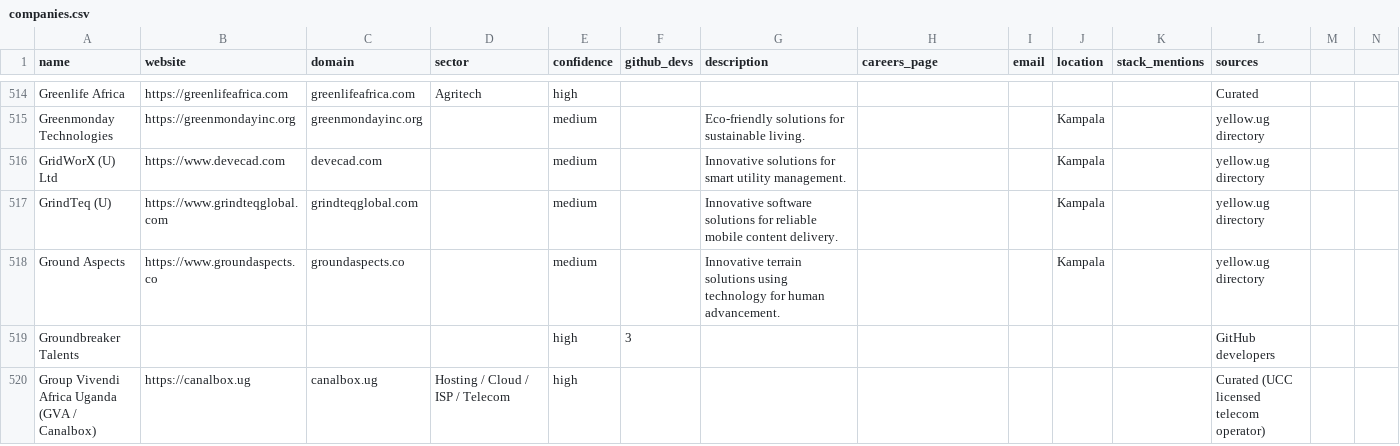
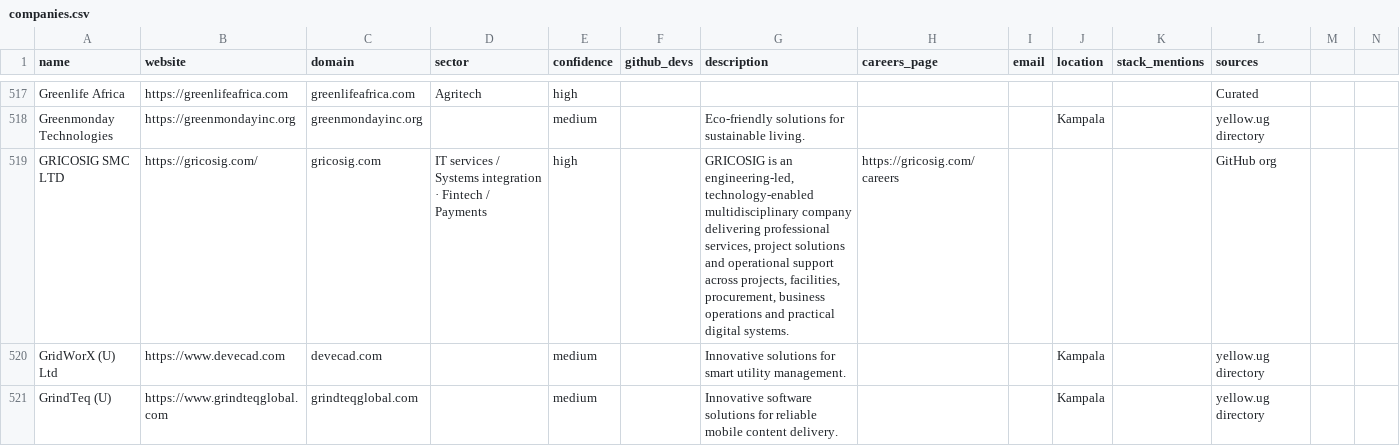
Before and after one commit to Agaba-Ed/uganda-tech-companies, a CSV file: data/companies.csv, drawn as a sheet; only a part is shown, gaps mark what is left out; the shorter side is filled out with more unchanged rows; rows hold the shown columns only; the diff covers the shown part only; the diff names each change by its address in the sheet, - before the commit and + after, or states it on an @@ line.

```diff
--- a/data/companies.csv
+++ b/data/companies.csv
+row 519: GRICOSIG SMC LTD | https://gricosig.com/ | gricosig.com | IT services / Systems integration · Fintech / Payments | high |  | GRICOSIG is an engineering-led, technology-enabled multidisciplinary company delivering professional services, project solutions and operational support across projects, facilities, procurement, business operations and practical digital systems. | https://gricosig.com/careers |  |  |  | GitHub org
```
Also changed, not shown: 13 added rows and 17 edited cells elsewhere in this file, state/curated.csv.
